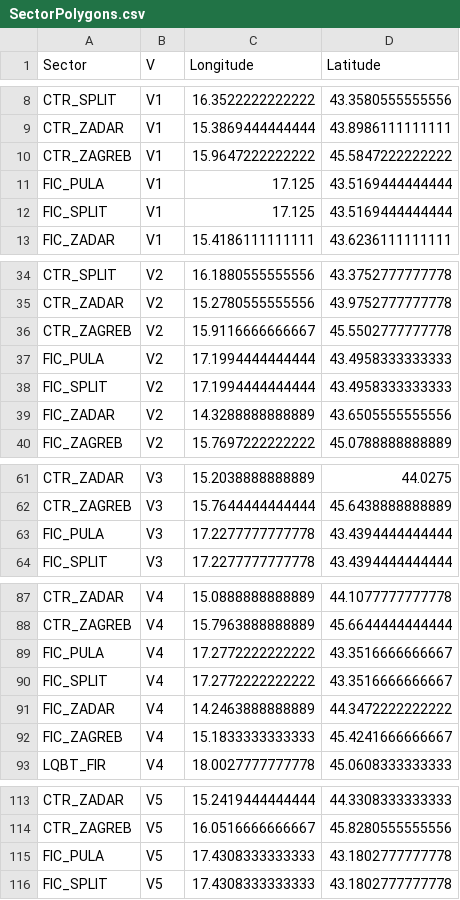
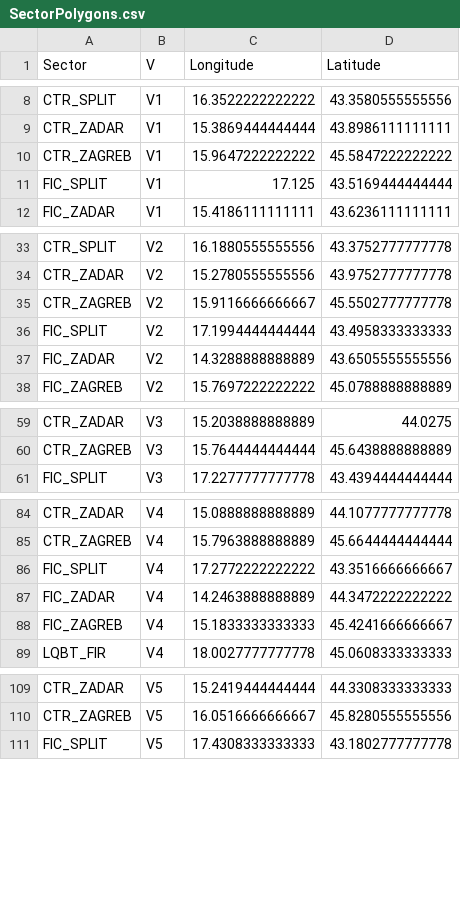
Before and after one commit to derry-dev/Croatia_FTS, a CSV file: data/SectorPolygons.csv, drawn as a sheet; only a part is shown, gaps mark what is left out; the diff covers the shown part only.

```diff
--- a/data/SectorPolygons.csv
+++ b/data/SectorPolygons.csv
@@ -10,3 +10,2 @@
 "CTR_ZAGREB","V1",15.9647222222222,45.5847222222222
-"FIC_PULA","V1",17.125,43.5169444444444
 "FIC_SPLIT","V1",17.125,43.5169444444444
@@ -36,3 +35,2 @@
 "CTR_ZAGREB","V2",15.9116666666667,45.5502777777778
-"FIC_PULA","V2",17.1994444444444,43.4958333333333
 "FIC_SPLIT","V2",17.1994444444444,43.4958333333333
@@ -62,3 +60,2 @@
 "CTR_ZAGREB","V3",15.7644444444444,45.6438888888889
-"FIC_PULA","V3",17.2277777777778,43.4394444444444
 "FIC_SPLIT","V3",17.2277777777778,43.4394444444444
@@ -88,3 +85,2 @@
 "CTR_ZAGREB","V4",15.7963888888889,45.6644444444444
-"FIC_PULA","V4",17.2772222222222,43.3516666666667
 "FIC_SPLIT","V4",17.2772222222222,43.3516666666667
@@ -114,3 +110,2 @@
 "CTR_ZAGREB","V5",16.0516666666667,45.8280555555556
-"FIC_PULA","V5",17.4308333333333,43.1802777777778
 "FIC_SPLIT","V5",17.4308333333333,43.1802777777778
```
Also changed, not shown: 35 removed rows elsewhere in this file, data/ConflictType.csv, data/ConflictsFlightPlanPhase.csv, 21 other files.
